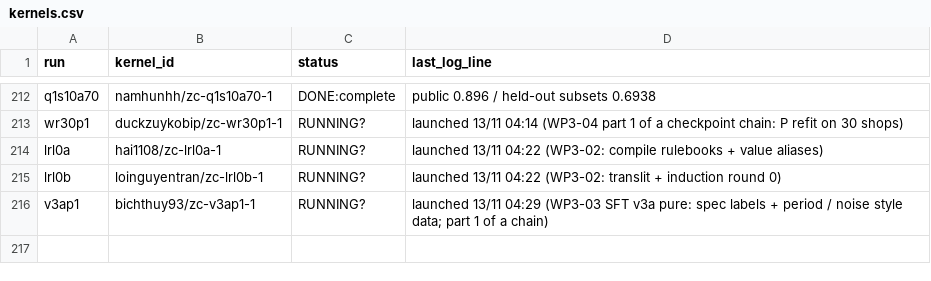
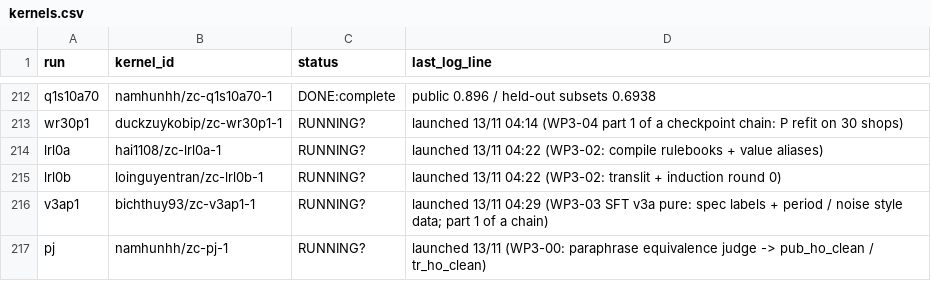
Before and after one commit to lhaochen118-ship-it/ZC, a CSV file: Process/kaggle/kernels.csv, drawn as a sheet; only a part is shown, gaps mark what is left out; the diff names each change by its address in the sheet, - before the commit and + after, or states it on an @@ line.

```diff
--- a/Process/kaggle/kernels.csv
+++ b/Process/kaggle/kernels.csv
+row 217: pj | namhunhh/zc-pj-1 | RUNNING? | launched 13/11 (WP3-00: paraphrase equivalence judge -> pub_ho_clean / tr_ho_clean)
```
Also changed, not shown: 13 other files.
